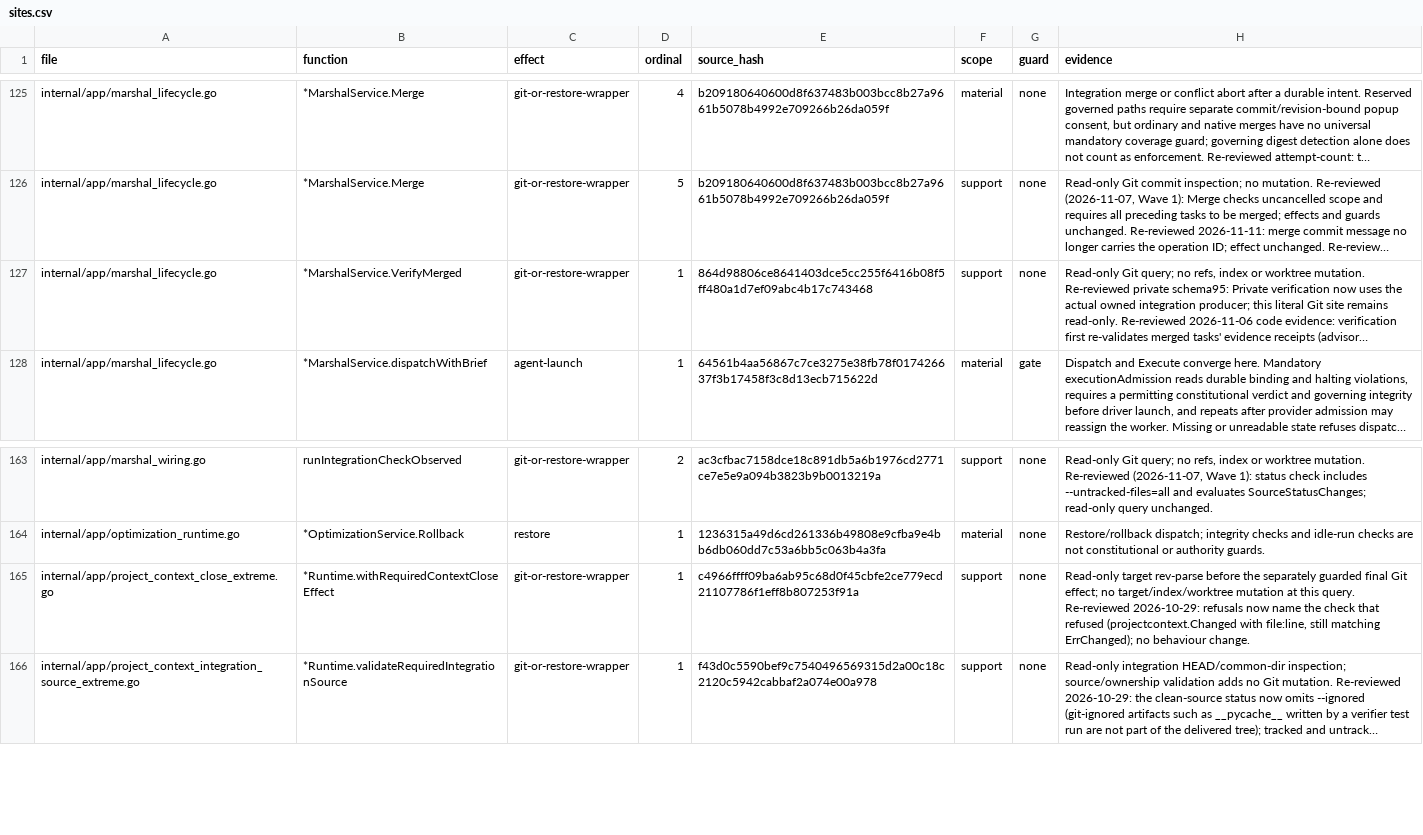
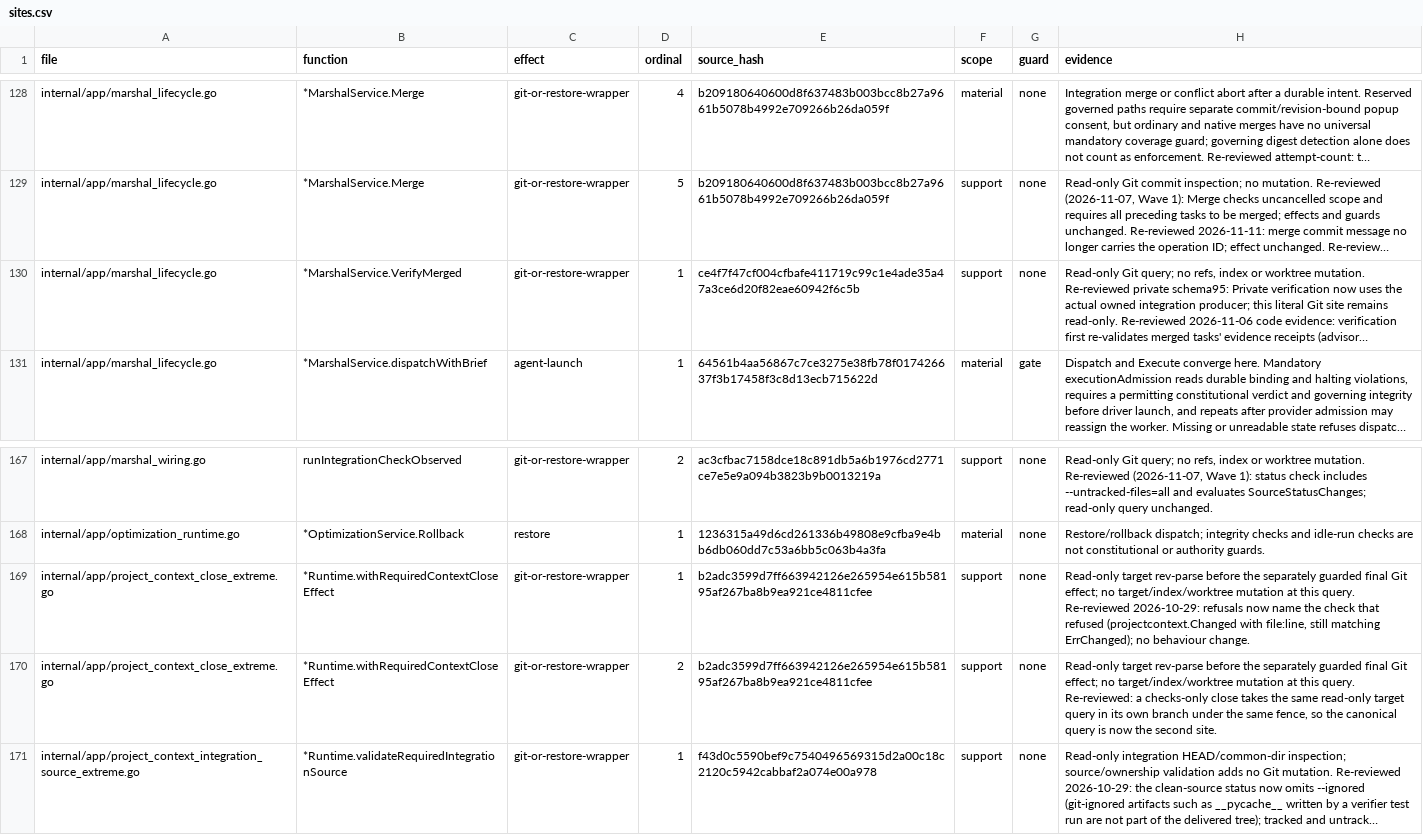
Before and after one commit to Zen1th53/marshal, a CSV file: tools/effect-inventory/sites.csv, drawn as a sheet; only a part is shown, gaps mark what is left out; long unchanged cells end in …; addresses are those after the commit; the diff covers the shown part only; the diff names each change by its address in the sheet, - before the commit and + after, or states it on an @@ line.

Commit message:
Deliver opted-out runs on checks-only receipts with close fence and recovery
A run whose approved review policy turns the final model check off is verified by rerunning every approved check on the exact integrated head, after the same clean-checkout and honeypot admission the full path takes. VerifyMerged returns a distinct checks-only pass and keeps the run verifying; close seals a fresh runtime receipt, binds its ID, digest and delivery kind to the close journal, event and next state, and delivers as delivered_checks_only. No verifier, session or attestation is used, and the governed edition never selects this path.

At the required-context close fence the receipt and a live one-shot capability stand in for the canonical session and attestation. The owner, source, execution completion, exact journal revision, next state and target base checks still hold; the mandatory memory, freshness and context authority rechecks that ride on the canonical review are not yet repeated on this path.

Recovery of an interrupted checks-only close finishes it only with the matching authorized proof, clears an unchanged target's intent as unapplied and resumable at verification, and holds divergent targets for inspection. Amendments and stale bindings drop a retained receipt.

```diff
--- a/tools/effect-inventory/sites.csv
+++ b/tools/effect-inventory/sites.csv
-E130 (source_hash): 864d98806ce8641403dce5cc255f6416b08f5ff480a1d7ef09abc4b17c743468
+E130 (source_hash): ce4f7f47cf004cfbafe411719c99c1e4ade35a47a3ce6d20f82eae60942f6c5b
-E169 (source_hash): c4966ffff09ba6ab95c68d0f45cbfe2ce779ecd21107786f1eff8b807253f91a
+E169 (source_hash): b2adc3599d7ff663942126e265954e615b58195af267ba8b9ea921ce4811cfee
+row 170: internal/app/project_context_close_extreme.go | *Runtime.withRequiredContextCloseEffect | git-or-restore-wrapper | 2 | b2adc3599d7ff663942126e265954e615b58195af267ba8b9ea921ce4811cfee | support | none | Read-only target rev-parse before the separately guarded final Git effect; no target/index/worktree mutation at this query. Re-reviewed: a checks-only close takes the same read-only target query in its own branch under the same fence, so the canonical query is now the second site.
```
Also changed, not shown: 4 added rows and 15 edited cells elsewhere in this file, 11 other files.
